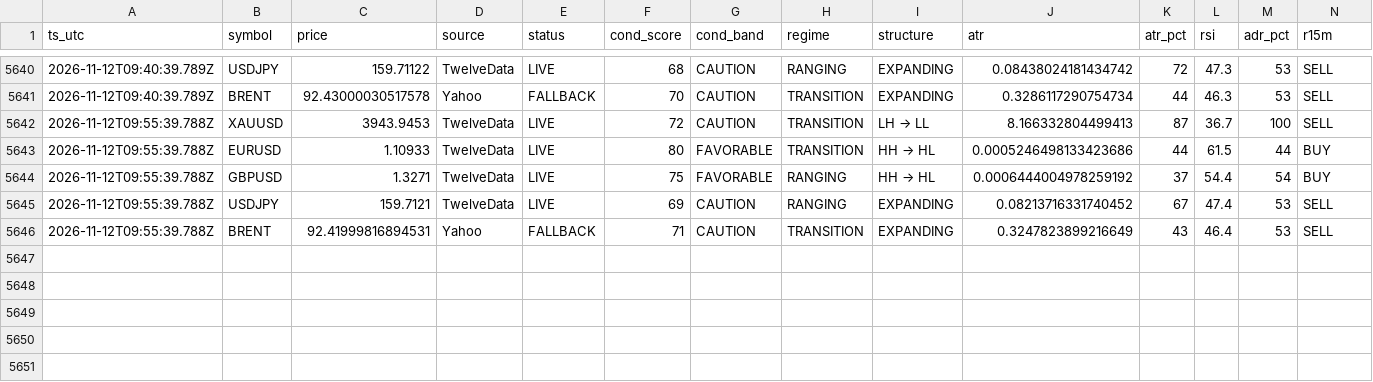
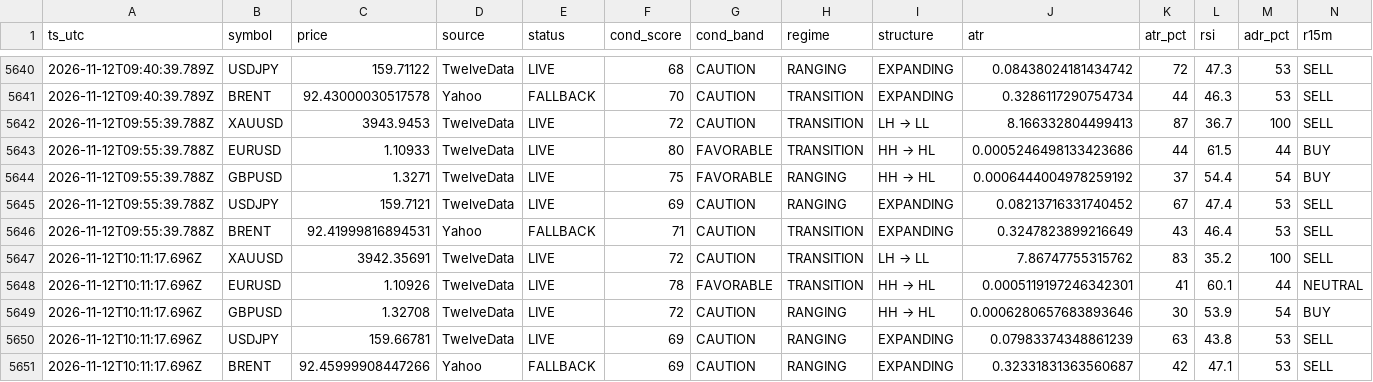
Before and after one commit to hamedezzati1362/TradingOS, a CSV file: records-2026-11.csv, drawn as a sheet; only a part is shown, gaps mark what is left out; rows hold the shown columns only; the diff names each change by its address in the sheet, - before the commit and + after, or states it on an @@ line.

Commit message:
history 2026-11-12T10:11:17Z

```diff
--- a/records-2026-11.csv
+++ b/records-2026-11.csv
+row 5647: 2026-11-12T10:11:17.696Z | XAUUSD | 3942.35691 | TwelveData | LIVE | 72 | CAUTION | TRANSITION | LH → LL | 7.86747755315762 | 83 | 35.2 | 100 | SELL
+row 5648: 2026-11-12T10:11:17.696Z | EURUSD | 1.10926 | TwelveData | LIVE | 78 | FAVORABLE | TRANSITION | HH → HL | 0.0005119197246342301 | 41 | 60.1 | 44 | NEUTRAL
+row 5649: 2026-11-12T10:11:17.696Z | GBPUSD | 1.32708 | TwelveData | LIVE | 72 | CAUTION | RANGING | HH → HL | 0.0006280657683893646 | 30 | 53.9 | 54 | BUY
+row 5650: 2026-11-12T10:11:17.696Z | USDJPY | 159.66781 | TwelveData | LIVE | 69 | CAUTION | RANGING | EXPANDING | 0.07983374348861239 | 63 | 43.8 | 53 | SELL
+row 5651: 2026-11-12T10:11:17.696Z | BRENT | 92.45999908447266 | Yahoo | FALLBACK | 69 | CAUTION | RANGING | EXPANDING | 0.32331831363560687 | 42 | 47.1 | 53 | SELL
```
